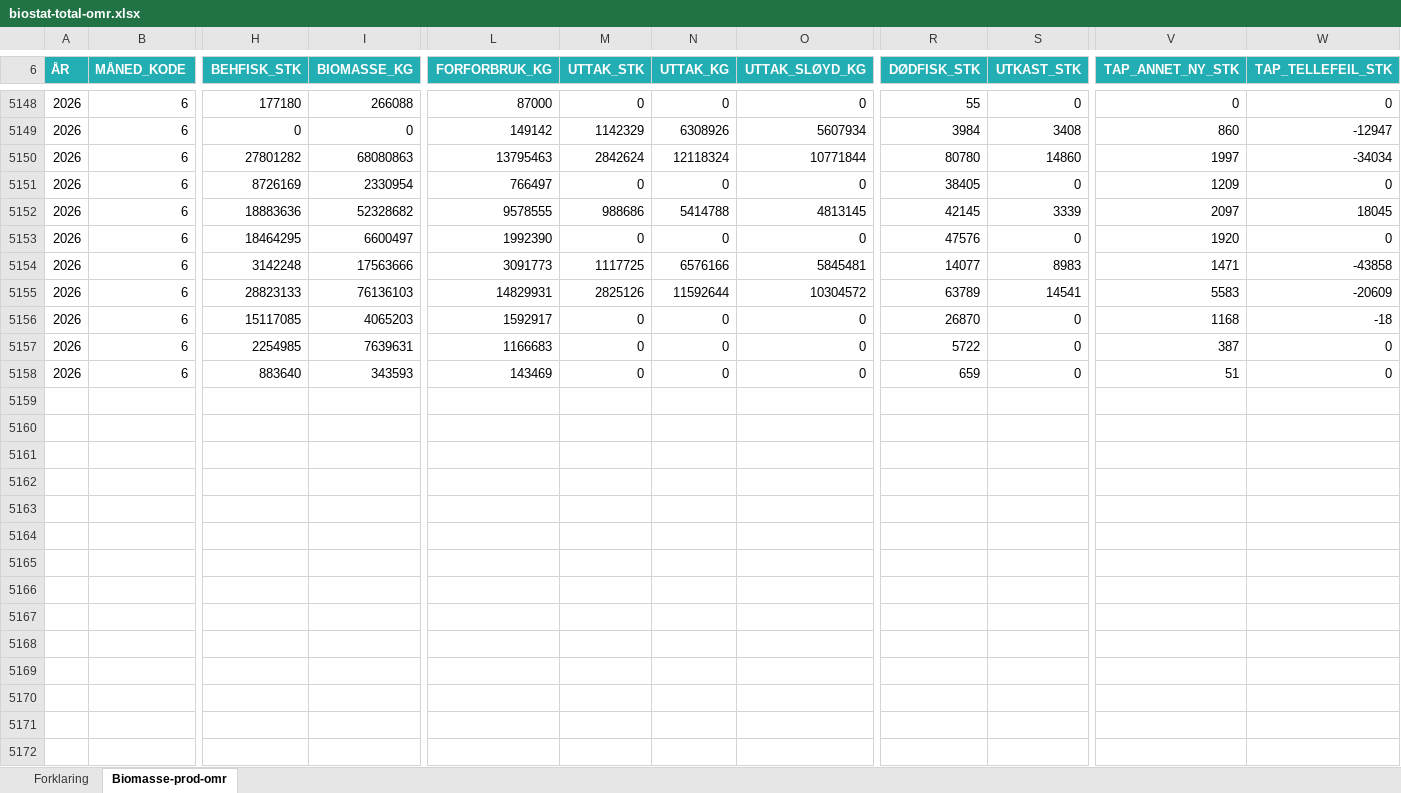
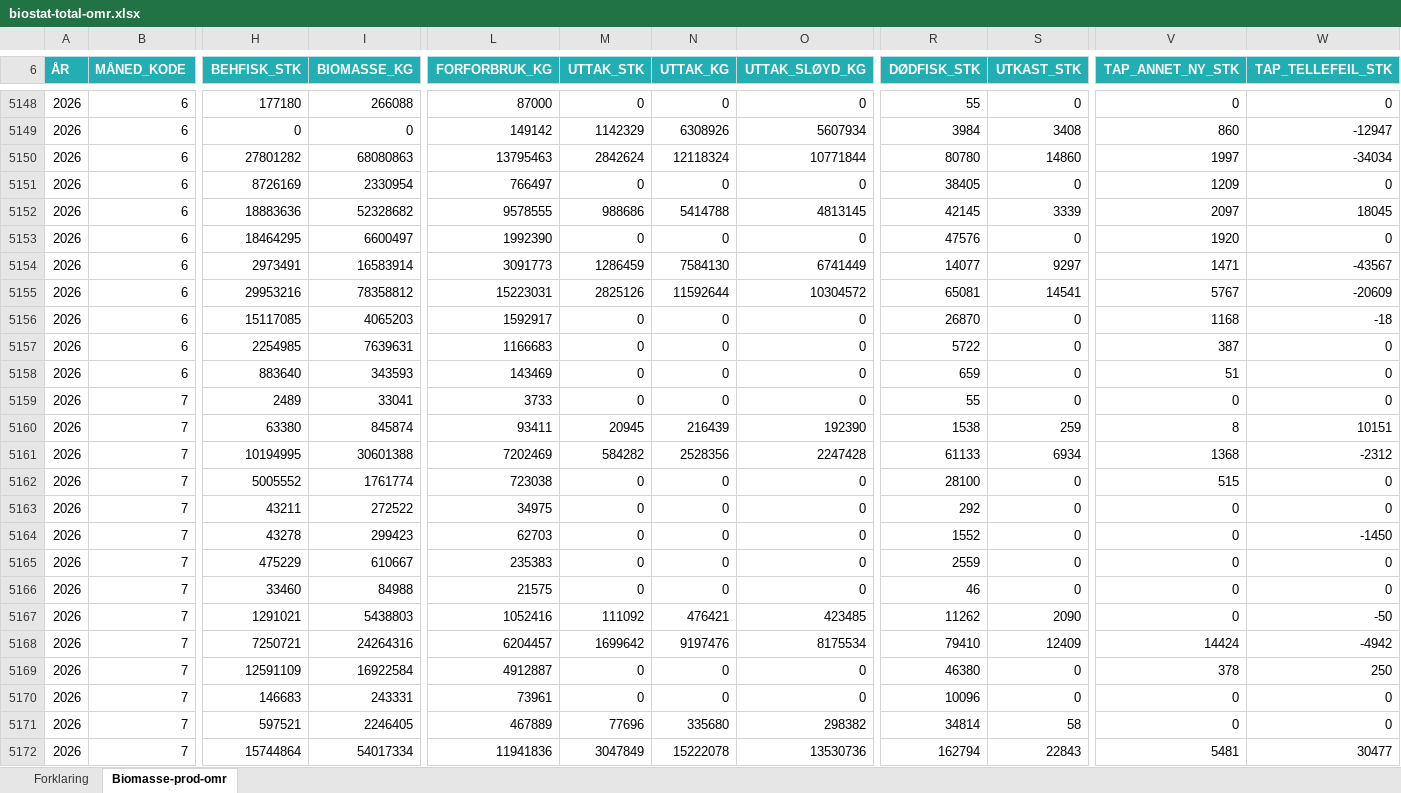
Before and after one commit to EmileviardotFO/saumon, an Excel workbook: xlsx/biomasse/biostat-total-omr.xlsx, sheet Biomasse-prod-omr, drawn as a sheet; only a part is shown, gaps mark what is left out; values as stored, in another font and other column widths than the file's, no borders; rows hold the shown columns only; the diff covers the shown part only; the diff names each change by its address in the sheet, - before the commit and + after, or states it on an @@ line.

Commit message:
Add files via upload

```diff
--- a/xlsx/biomasse/biostat-total-omr.xlsx (sheet Biomasse-prod-omr)
+++ b/xlsx/biomasse/biostat-total-omr.xlsx (sheet Biomasse-prod-omr)
-H5154 (BEHFISK_STK): 3142248
+H5154 (BEHFISK_STK): 2973491
-I5154 (BIOMASSE_KG): 17563666
+I5154 (BIOMASSE_KG): 16583914
-M5154 (UTTAK_STK): 1117725
+M5154 (UTTAK_STK): 1286459
-N5154 (UTTAK_KG): 6576166
+N5154 (UTTAK_KG): 7584130
-O5154 (UTTAK_SLØYD_KG): 5845481
+O5154 (UTTAK_SLØYD_KG): 6741449
-S5154 (UTKAST_STK): 8983
+S5154 (UTKAST_STK): 9297
-W5154 (TAP_TELLEFEIL_STK): -43858
+W5154 (TAP_TELLEFEIL_STK): -43567
-H5155 (BEHFISK_STK): 28823133
+H5155 (BEHFISK_STK): 29953216
-I5155 (BIOMASSE_KG): 76136103
+I5155 (BIOMASSE_KG): 78358812
-L5155 (FORFORBRUK_KG): 14829931
+L5155 (FORFORBRUK_KG): 15223031
-R5155 (DØDFISK_STK): 63789
+R5155 (DØDFISK_STK): 65081
-V5155 (TAP_ANNET_NY_STK): 5583
+V5155 (TAP_ANNET_NY_STK): 5767
+row 5159: 2026 | 7 | 2489 | 33041 | 3733 | 0 | 0 | 0 | 55 | 0 | 0 | 0
+row 5160: 2026 | 7 | 63380 | 845874 | 93411 | 20945 | 216439 | 192390 | 1538 | 259 | 8 | 10151
+row 5161: 2026 | 7 | 10194995 | 30601388 | 7202469 | 584282 | 2528356 | 2247428 | 61133 | 6934 | 1368 | -2312
+row 5162: 2026 | 7 | 5005552 | 1761774 | 723038 | 0 | 0 | 0 | 28100 | 0 | 515 | 0
+row 5163: 2026 | 7 | 43211 | 272522 | 34975 | 0 | 0 | 0 | 292 | 0 | 0 | 0
+row 5164: 2026 | 7 | 43278 | 299423 | 62703 | 0 | 0 | 0 | 1552 | 0 | 0 | -1450
+row 5165: 2026 | 7 | 475229 | 610667 | 235383 | 0 | 0 | 0 | 2559 | 0 | 0 | 0
+row 5166: 2026 | 7 | 33460 | 84988 | 21575 | 0 | 0 | 0 | 46 | 0 | 0 | 0
+row 5167: 2026 | 7 | 1291021 | 5438803 | 1052416 | 111092 | 476421 | 423485 | 11262 | 2090 | 0 | -50
+row 5168: 2026 | 7 | 7250721 | 24264316 | 6204457 | 1699642 | 9197476 | 8175534 | 79410 | 12409 | 14424 | -4942
+row 5169: 2026 | 7 | 12591109 | 16922584 | 4912887 | 0 | 0 | 0 | 46380 | 0 | 378 | 250
+row 5170: 2026 | 7 | 146683 | 243331 | 73961 | 0 | 0 | 0 | 10096 | 0 | 0 | 0
+row 5171: 2026 | 7 | 597521 | 2246405 | 467889 | 77696 | 335680 | 298382 | 34814 | 58 | 0 | 0
+row 5172: 2026 | 7 | 15744864 | 54017334 | 11941836 | 3047849 | 15222078 | 13530736 | 162794 | 22843 | 5481 | 30477
```
Also changed, not shown: 34 added rows, 1 removed row and 53 edited cells elsewhere in this sheet.
